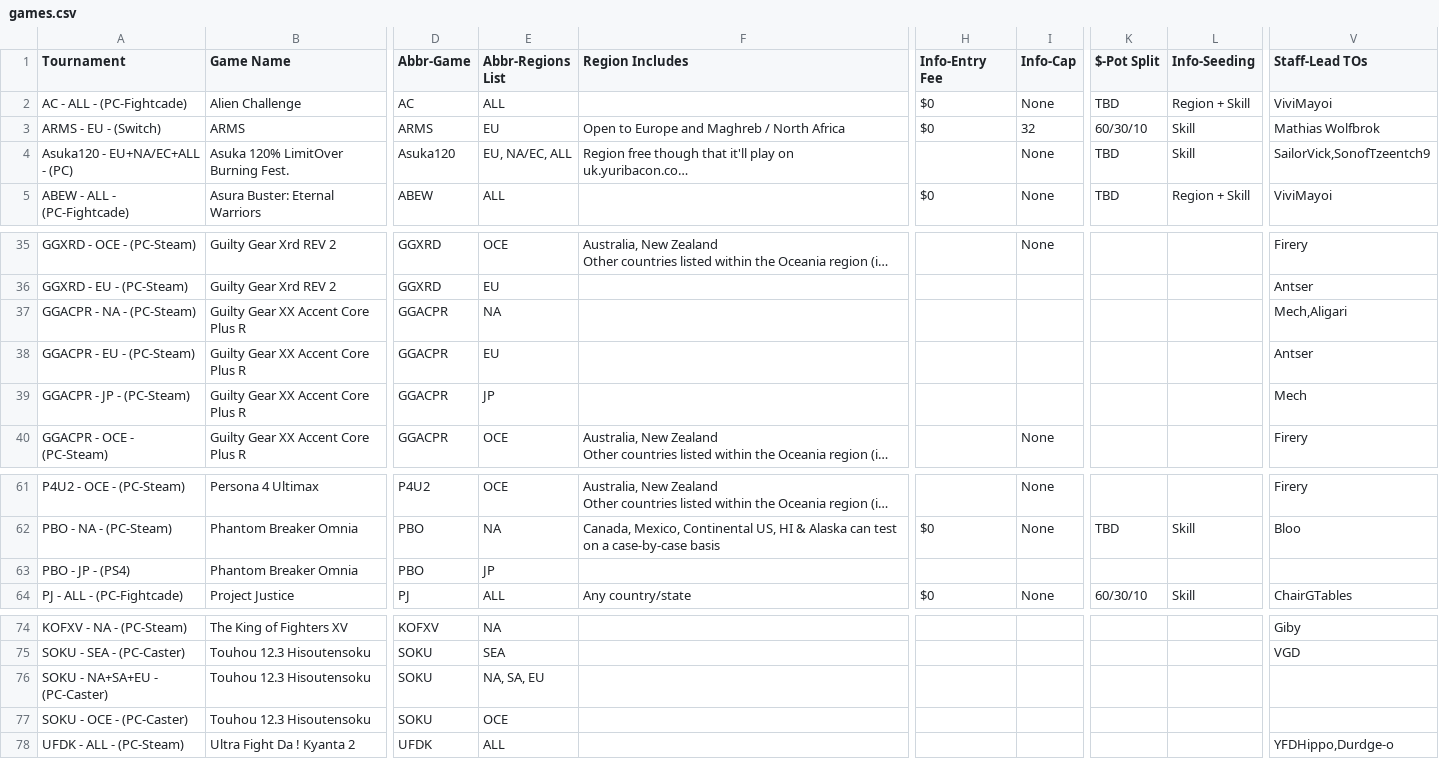
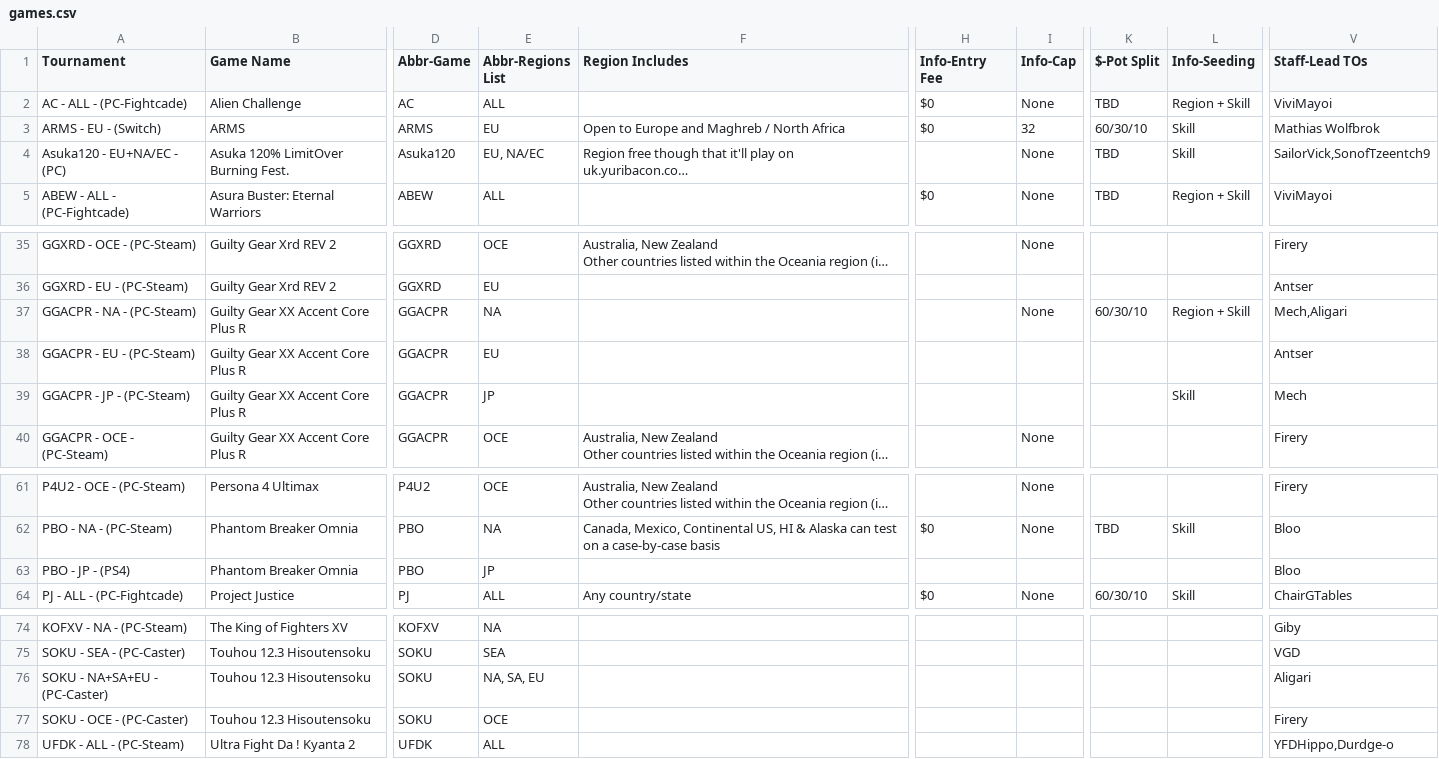
Before and after one commit to 956Productions/vortexgallery.moe, a CSV file: _data/games.csv, drawn as a sheet; only a part is shown, gaps mark what is left out; long unchanged cells end in …; the diff names each change by its address in the sheet, - before the commit and + after, or states it on an @@ line.

Commit message:
games

```diff
--- a/_data/games.csv
+++ b/_data/games.csv
-A4 (Tournament): Asuka120 - EU+NA/EC+ALL - (PC)
+A4 (Tournament): Asuka120 - EU+NA/EC - (PC)
-E4 (Abbr-Regions List): EU, NA/EC, ALL
+E4 (Abbr-Regions List): EU, NA/EC
-I37 (Info-Cap): (empty)
+I37 (Info-Cap): None
-K37 ($-Pot Split): (empty)
+K37 ($-Pot Split): 60/30/10
-L37 (Info-Seeding): (empty)
+L37 (Info-Seeding): Region + Skill
-L39 (Info-Seeding): (empty)
+L39 (Info-Seeding): Skill
-V63 (Staff-Lead TOs): (empty)
+V63 (Staff-Lead TOs): Bloo
-V76 (Staff-Lead TOs): (empty)
+V76 (Staff-Lead TOs): Aligari
-V77 (Staff-Lead TOs): (empty)
+V77 (Staff-Lead TOs): Firery
```
